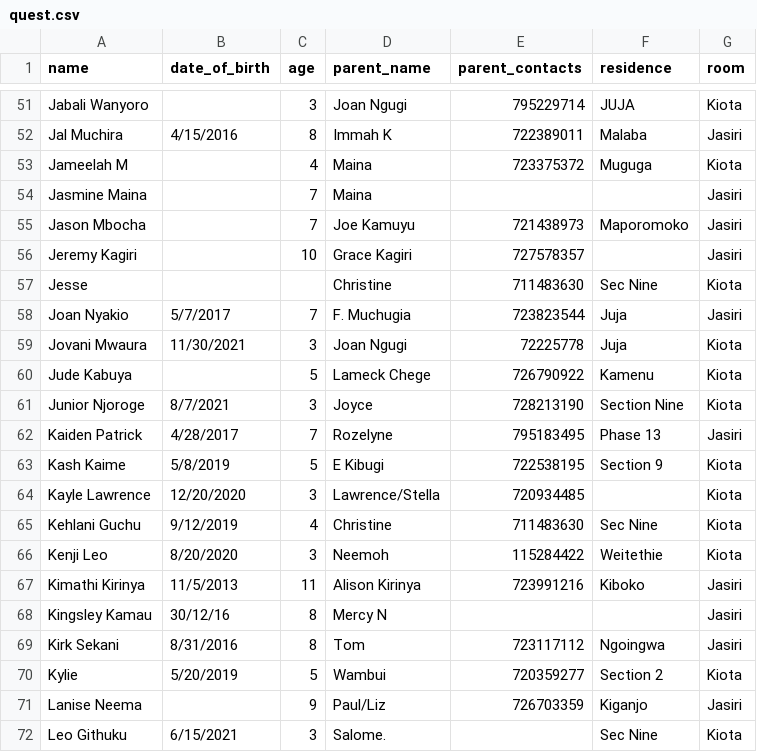
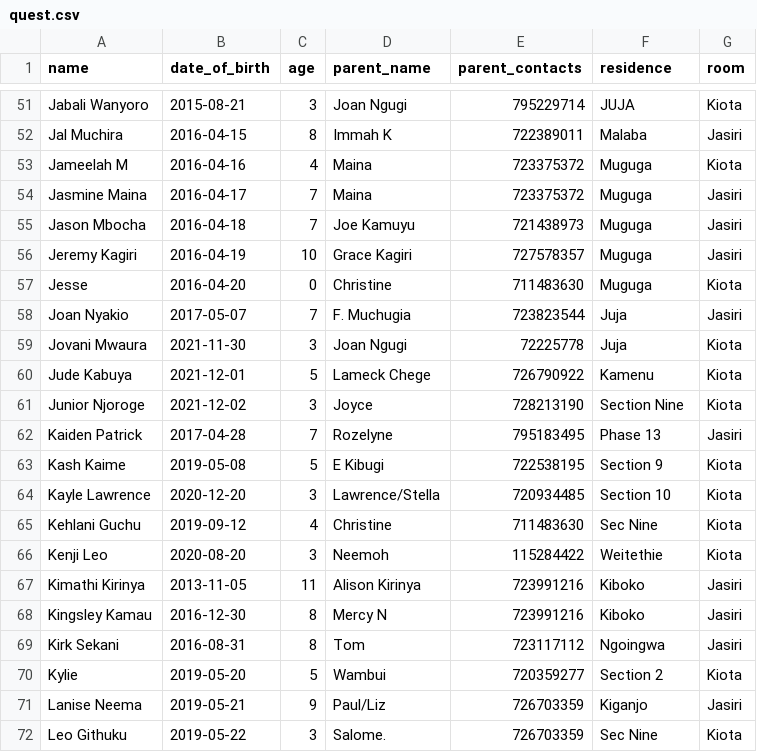
Before and after one commit to M254-bto/Quest-TCT, a CSV file: Docs/quest.csv, drawn as a sheet; only a part is shown, gaps mark what is left out; the diff covers the shown part only; the diff names each change by its address in the sheet, - before the commit and + after, or states it on an @@ line.

```diff
--- a/Docs/quest.csv
+++ b/Docs/quest.csv
-B51 (date_of_birth): (empty)
+B51 (date_of_birth): 2015-08-21
-B52 (date_of_birth): 4/15/2016
+B52 (date_of_birth): 2016-04-15
-B53 (date_of_birth): (empty)
+B53 (date_of_birth): 2016-04-16
-B54 (date_of_birth): (empty)
+B54 (date_of_birth): 2016-04-17
-E54 (parent_contacts): (empty)
+E54 (parent_contacts): 723375372
-F54 (residence): (empty)
+F54 (residence): Muguga
-B55 (date_of_birth): (empty)
+B55 (date_of_birth): 2016-04-18
-F55 (residence): Maporomoko
+F55 (residence): Muguga
-B56 (date_of_birth): (empty)
+B56 (date_of_birth): 2016-04-19
-F56 (residence): (empty)
+F56 (residence): Muguga
-B57 (date_of_birth): (empty)
+B57 (date_of_birth): 2016-04-20
-C57 (age): (empty)
+C57 (age): 0
-F57 (residence): Sec Nine
+F57 (residence): Muguga
-B58 (date_of_birth): 5/7/2017
+B58 (date_of_birth): 2017-05-07
-B59 (date_of_birth): 11/30/2021
+B59 (date_of_birth): 2021-11-30
-B60 (date_of_birth): (empty)
+B60 (date_of_birth): 2021-12-01
-B61 (date_of_birth): 8/7/2021
+B61 (date_of_birth): 2021-12-02
-B62 (date_of_birth): 4/28/2017
+B62 (date_of_birth): 2017-04-28
-B63 (date_of_birth): 5/8/2019
+B63 (date_of_birth): 2019-05-08
-B64 (date_of_birth): 12/20/2020
+B64 (date_of_birth): 2020-12-20
-F64 (residence): (empty)
+F64 (residence): Section 10
-B65 (date_of_birth): 9/12/2019
+B65 (date_of_birth): 2019-09-12
-B66 (date_of_birth): 8/20/2020
+B66 (date_of_birth): 2020-08-20
-B67 (date_of_birth): 11/5/2013
+B67 (date_of_birth): 2013-11-05
-B68 (date_of_birth): 30/12/16
+B68 (date_of_birth): 2016-12-30
-E68 (parent_contacts): (empty)
+E68 (parent_contacts): 723991216
-F68 (residence): (empty)
+F68 (residence): Kiboko
-B69 (date_of_birth): 8/31/2016
+B69 (date_of_birth): 2016-08-31
-B70 (date_of_birth): 5/20/2019
+B70 (date_of_birth): 2019-05-20
-B71 (date_of_birth): (empty)
+B71 (date_of_birth): 2019-05-21
-B72 (date_of_birth): 6/15/2021
+B72 (date_of_birth): 2019-05-22
-E72 (parent_contacts): (empty)
+E72 (parent_contacts): 726703359
```
Also changed, not shown: 147 edited cells elsewhere in this file, 23 other files.
